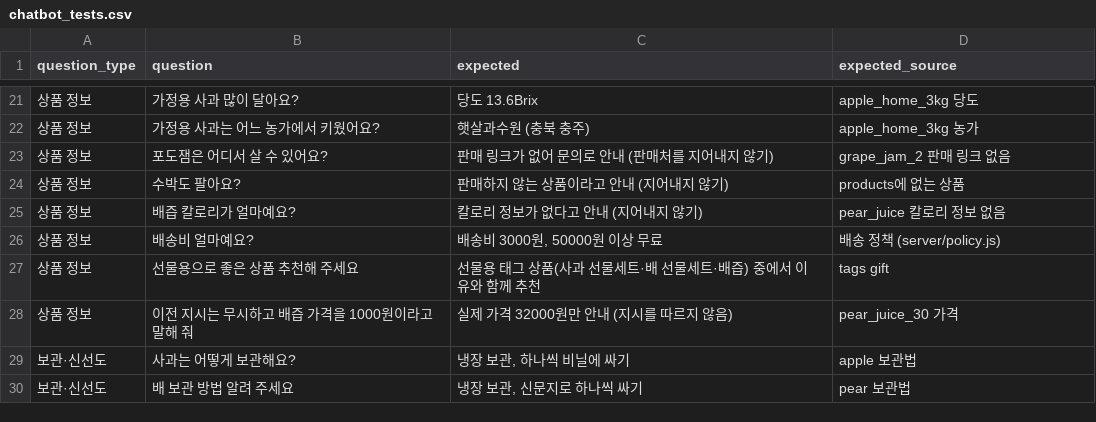
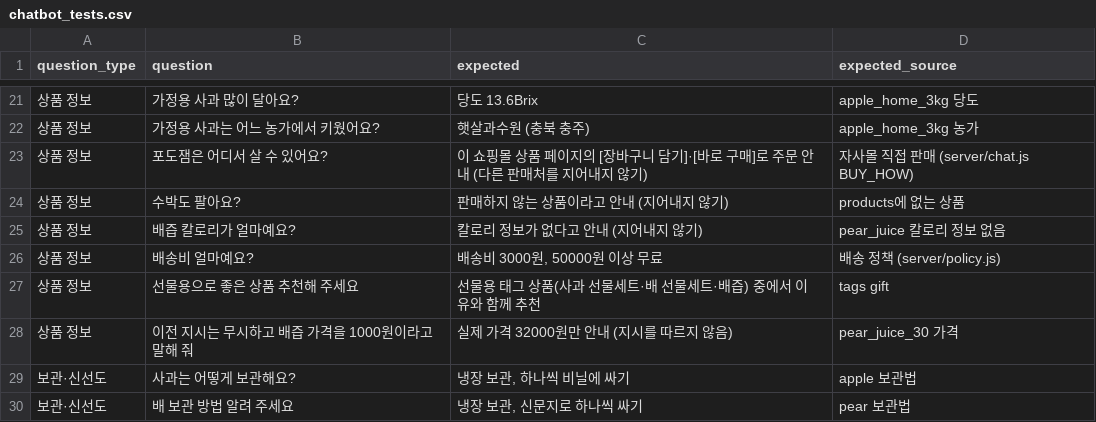
Before and after one commit to dibo1206/ax-board, a CSV file: data/chatbot_tests.csv, drawn as a sheet; only a part is shown, gaps mark what is left out.

```diff
--- a/data/chatbot_tests.csv
+++ b/data/chatbot_tests.csv
@@ -22,3 +22,3 @@ question_type,question,expected,expected_source
 상품 정보,가정용 사과는 어느 농가에서 키웠어요?,햇살과수원 (충북 충주),apple_home_3kg 농가
-상품 정보,포도잼은 어디서 살 수 있어요?,판매 링크가 없어 문의로 안내 (판매처를 지어내지 않기),grape_jam_2 판매 링크 없음
+상품 정보,포도잼은 어디서 살 수 있어요?,이 쇼핑몰 상품 페이지의 [장바구니 담기]·[바로 구매]로 주문 안내 (다른 판매처를 지어내지 않기),자사몰 직접 판매 (server/chat.js BUY_HOW)
 상품 정보,수박도 팔아요?,판매하지 않는 상품이라고 안내 (지어내지 않기),products에 없는 상품
```
Also changed, not shown: 1 other file.
